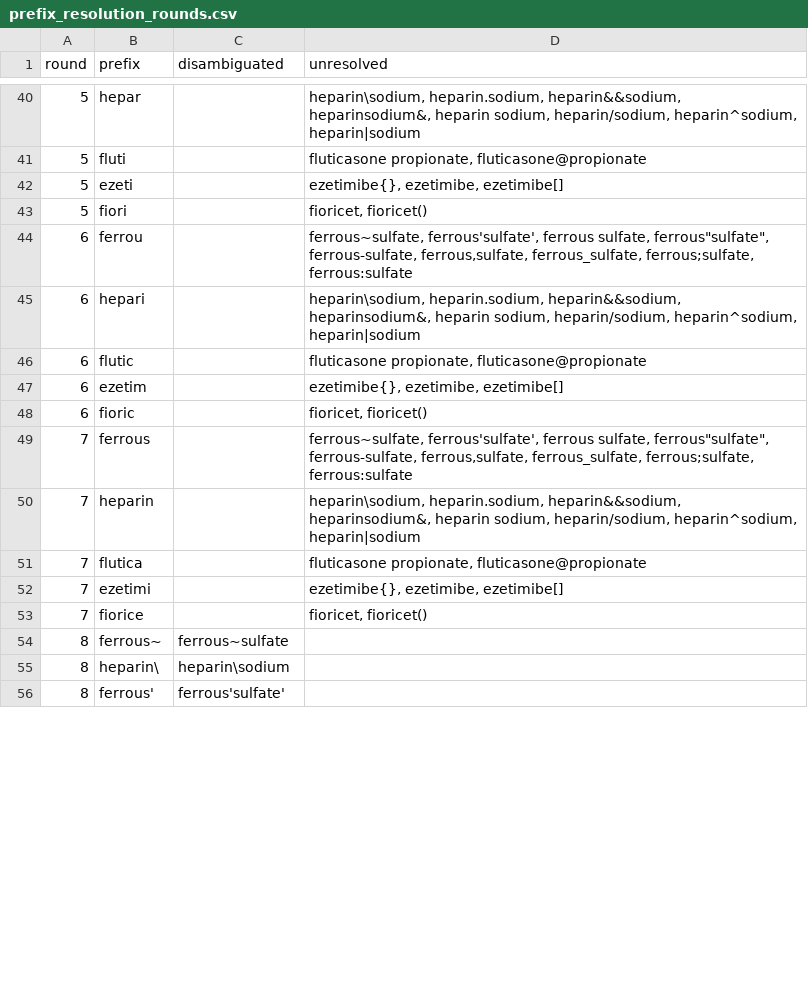
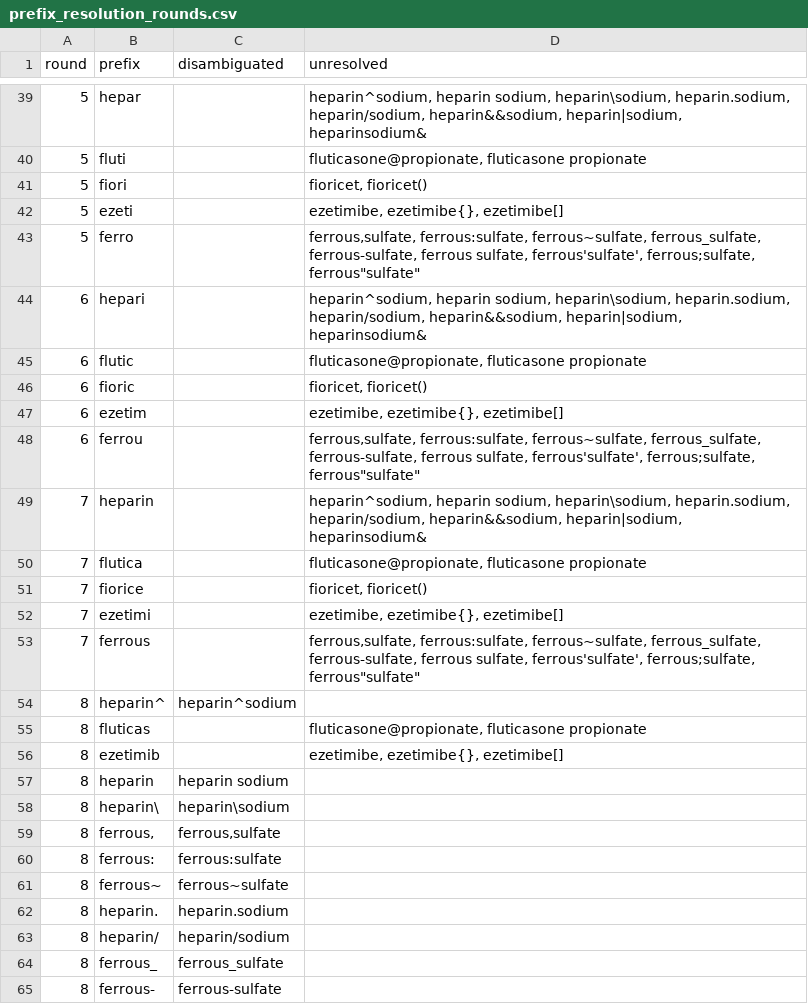
Before and after one commit to SafeMedicationNameSelection/mnoa, a CSV file: prefix_resolution_rounds.csv, drawn as a sheet; only a part is shown, gaps mark what is left out; the shorter side is filled out with more unchanged rows; the diff covers the shown part only.

```diff
--- a/prefix_resolution_rounds.csv
+++ b/prefix_resolution_rounds.csv
@@ -40,16 +39,27 @@ round,prefix,disambiguated,unresolved
-5,hepar,,"heparin\sodium, heparin.sodium, heparin&&sodium, heparinsodium&, heparin sodium, heparin/sodium, heparin^sodium, heparin|sodium"
-5,fluti,,"fluticasone propionate, fluticasone@propionate"
-5,ezeti,,"ezetimibe{}, ezetimibe, ezetimibe[]"
+5,hepar,,"heparin^sodium, heparin sodium, heparin\sodium, heparin.sodium, heparin/sodium, heparin&&sodium, heparin|sodium, heparinsodium&"
+5,fluti,,"fluticasone@propionate, fluticasone propionate"
 5,fiori,,"fioricet, fioricet()"
-6,ferrou,,"ferrous~sulfate, ferrous'sulfate', ferrous sulfate, ferrous""sulfate"", ferrous-sulfate, ferrous,sulfate, ferrous_sulfate, ferrous;sulfate, ferrous:sulfate"
-6,hepari,,"heparin\sodium, heparin.sodium, heparin&&sodium, heparinsodium&, heparin sodium, heparin/sodium, heparin^sodium, heparin|sodium"
-6,flutic,,"fluticasone propionate, fluticasone@propionate"
-6,ezetim,,"ezetimibe{}, ezetimibe, ezetimibe[]"
+5,ezeti,,"ezetimibe, ezetimibe{}, ezetimibe[]"
+5,ferro,,"ferrous,sulfate, ferrous:sulfate, ferrous~sulfate, ferrous_sulfate, ferrous-sulfate, ferrous sulfate, ferrous'sulfate', ferrous;sulfate, ferrous""sulfate"""
+6,hepari,,"heparin^sodium, heparin sodium, heparin\sodium, heparin.sodium, heparin/sodium, heparin&&sodium, heparin|sodium, heparinsodium&"
+6,flutic,,"fluticasone@propionate, fluticasone propionate"
 6,fioric,,"fioricet, fioricet()"
-7,ferrous,,"ferrous~sulfate, ferrous'sulfate', ferrous sulfate, ferrous""sulfate"", ferrous-sulfate, ferrous,sulfate, ferrous_sulfate, ferrous;sulfate, ferrous:sulfate"
-7,heparin,,"heparin\sodium, heparin.sodium, heparin&&sodium, heparinsodium&, heparin sodium, heparin/sodium, heparin^sodium, heparin|sodium"
-7,flutica,,"fluticasone propionate, fluticasone@propionate"
-7,ezetimi,,"ezetimibe{}, ezetimibe, ezetimibe[]"
+6,ezetim,,"ezetimibe, ezetimibe{}, ezetimibe[]"
+6,ferrou,,"ferrous,sulfate, ferrous:sulfate, ferrous~sulfate, ferrous_sulfate, ferrous-sulfate, ferrous sulfate, ferrous'sulfate', ferrous;sulfate, ferrous""sulfate"""
+7,heparin,,"heparin^sodium, heparin sodium, heparin\sodium, heparin.sodium, heparin/sodium, heparin&&sodium, heparin|sodium, heparinsodium&"
+7,flutica,,"fluticasone@propionate, fluticasone propionate"
 7,fiorice,,"fioricet, fioricet()"
+7,ezetimi,,"ezetimibe, ezetimibe{}, ezetimibe[]"
+7,ferrous,,"ferrous,sulfate, ferrous:sulfate, ferrous~sulfate, ferrous_sulfate, ferrous-sulfate, ferrous sulfate, ferrous'sulfate', ferrous;sulfate, ferrous""sulfate"""
+8,heparin^,heparin^sodium,
+8,fluticas,,"fluticasone@propionate, fluticasone propionate"
+8,ezetimib,,"ezetimibe, ezetimibe{}, ezetimibe[]"
+8,heparin ,heparin sodium,
+8,heparin\,heparin\sodium,
+8,"ferrous,","ferrous,sulfate",
+8,ferrous:,ferrous:sulfate,
 8,ferrous~,ferrous~sulfate,
-8,heparin\,heparin\sodium,
+8,heparin.,heparin.sodium,
+8,heparin/,heparin/sodium,
+8,ferrous_,ferrous_sulfate,
+8,ferrous-,ferrous-sulfate,
```
Also changed, not shown: 11 added rows, 14 removed rows, 11 moved rows and 5 edited cells elsewhere in this file, 3 other files.
